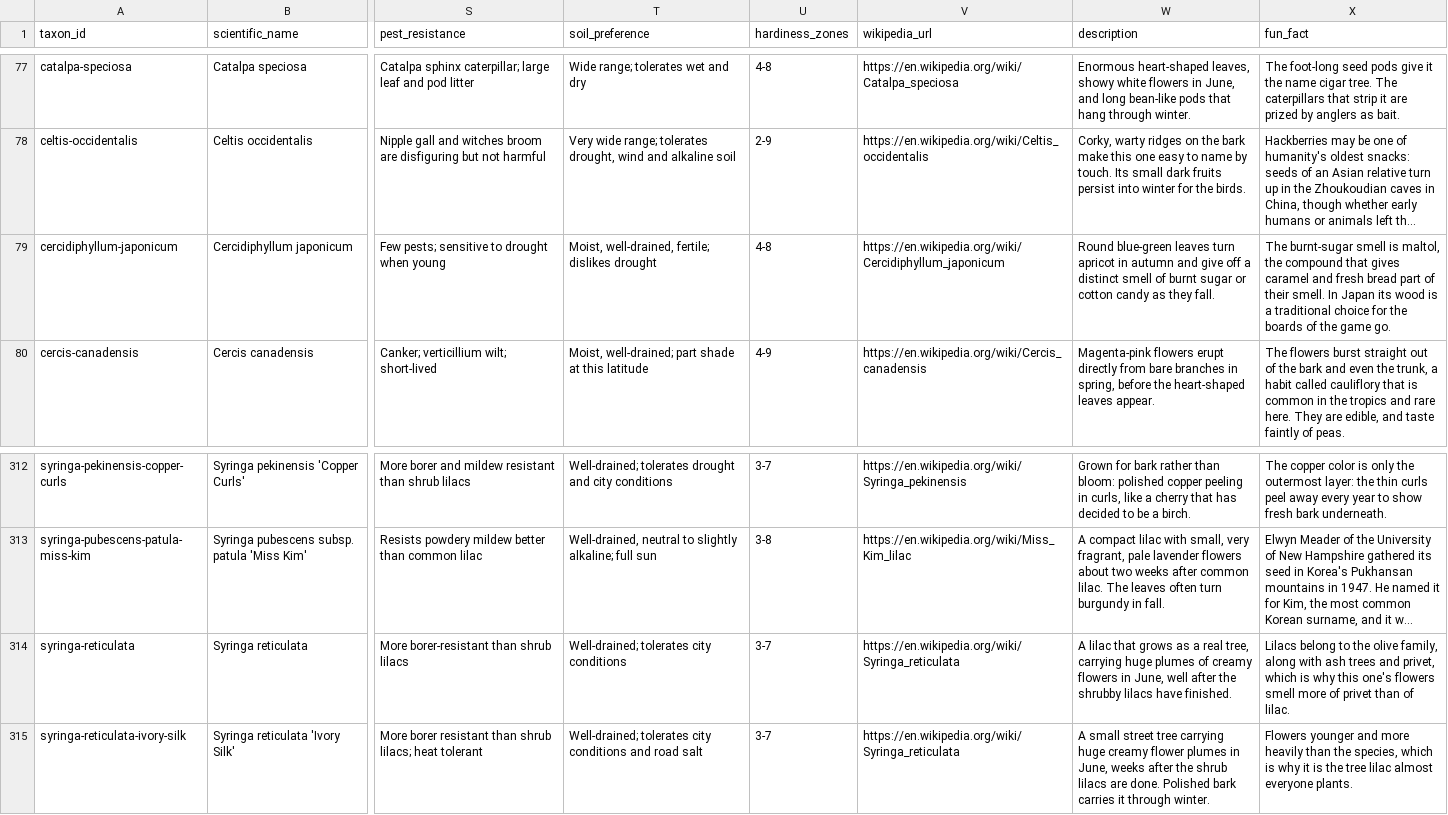
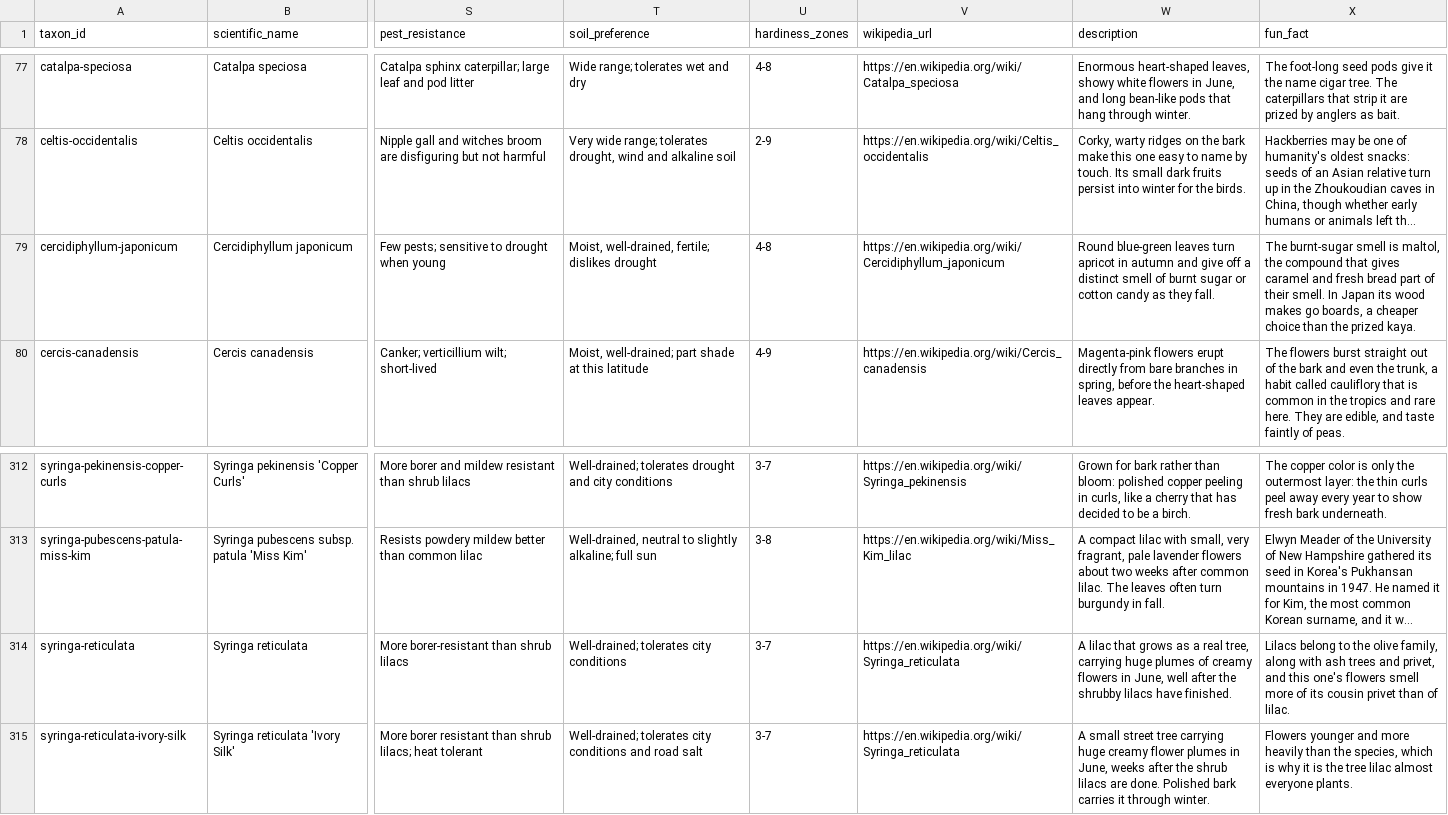
Before and after one commit to durodriguez/Florestas_VT, a CSV file: data/taxa.csv, drawn as a sheet; only a part is shown, gaps mark what is left out; long unchanged cells end in …; the diff names each change by its address in the sheet, - before the commit and + after, or states it on an @@ line.

```diff
--- a/data/taxa.csv
+++ b/data/taxa.csv
-X79 (fun_fact): …its wood is a traditional choice for the boards of the game go.
+X79 (fun_fact): …its wood makes go boards, a cheaper choice than the prized kaya.
-X314 (fun_fact): …and privet, which is why this one's flowers smell more of privet than…
+X314 (fun_fact): …and privet, and this one's flowers smell more of its cousin privet than…
```
Also changed, not shown: 1 other file.
